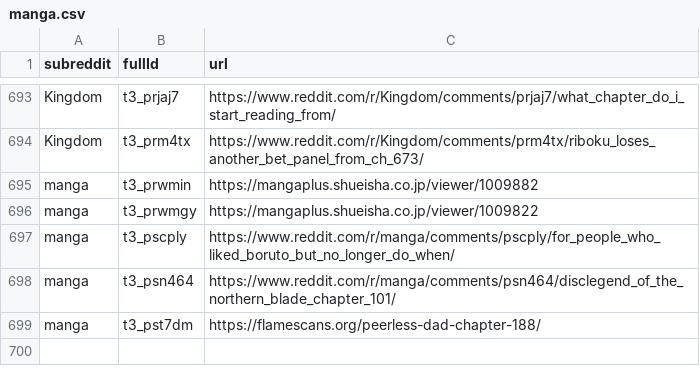
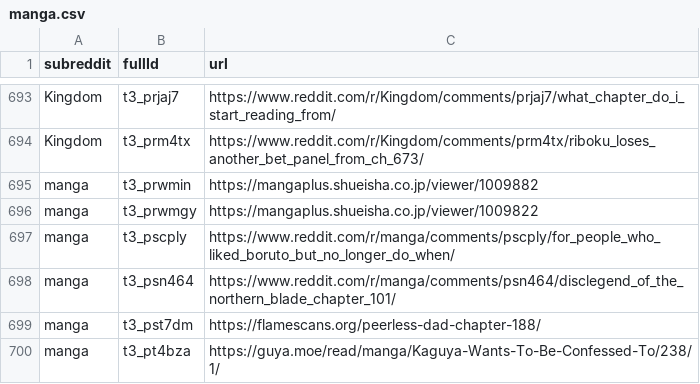
Before and after one commit to dli-invest/finreddit, a CSV file: internal/manga.csv, drawn as a sheet; only a part is shown, gaps mark what is left out.

```diff
--- a/internal/manga.csv
+++ b/internal/manga.csv
@@ -699 +699,2 @@ manga,t3_psn464,https://www.reddit.com/r/manga/comments/psn464/disclegend_of_the
 manga,t3_pst7dm,https://flamescans.org/peerless-dad-chapter-188/
+manga,t3_pt4bza,https://guya.moe/read/manga/Kaguya-Wants-To-Be-Confessed-To/238/1/
```
